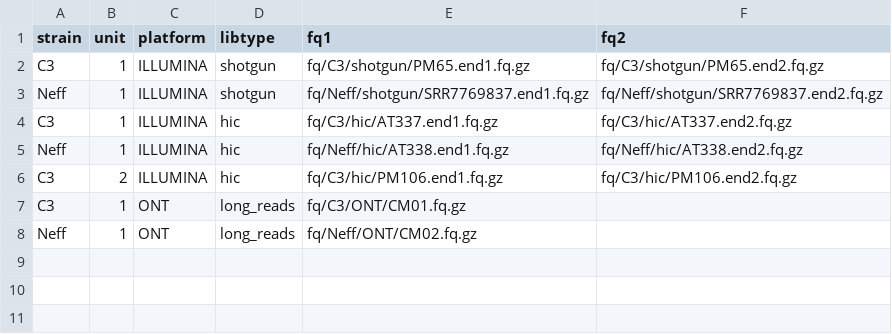
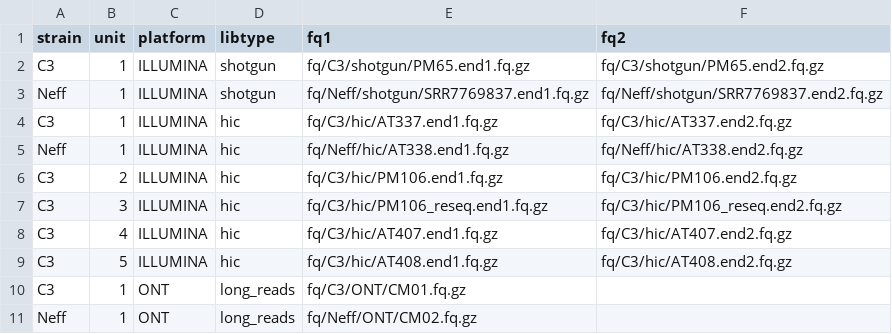
Before and after one commit to cmdoret/Acastellanii_hybrid_assembly, a TSV file: units.tsv, drawn as a sheet.

Commit message:
add resequencing and multiple Hi-C libraries of C3 into the units file

```diff
--- a/units.tsv
+++ b/units.tsv
@@ -6,2 +6,5 @@ Neff	1	ILLUMINA	hic	fq/Neff/hic/AT338.end1.fq.gz	fq/Neff/hic/AT338.end2.fq.gz
 C3	2	ILLUMINA	hic	fq/C3/hic/PM106.end1.fq.gz	fq/C3/hic/PM106.end2.fq.gz
+C3	3	ILLUMINA	hic	fq/C3/hic/PM106_reseq.end1.fq.gz	fq/C3/hic/PM106_reseq.end2.fq.gz
+C3	4	ILLUMINA	hic	fq/C3/hic/AT407.end1.fq.gz	fq/C3/hic/AT407.end2.fq.gz
+C3	5	ILLUMINA	hic	fq/C3/hic/AT408.end1.fq.gz	fq/C3/hic/AT408.end2.fq.gz
 C3	1	ONT	long_reads	fq/C3/ONT/CM01.fq.gz
```
Also changed, not shown: 1 other file.
